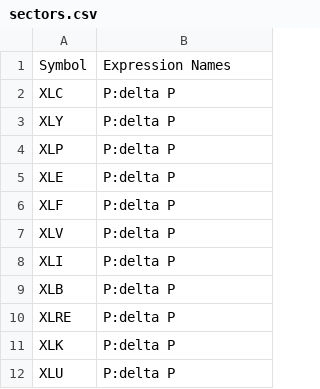
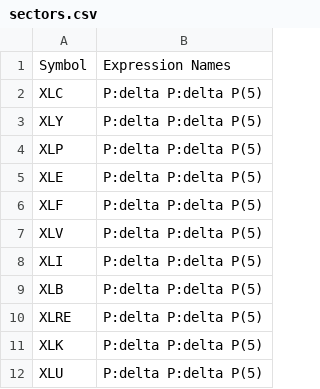
Before and after one commit to mgwebgroup/tradehelperonline, a CSV file: data/studies/mgwebgroup/watchlists/sectors.csv, drawn as a sheet.

Commit message:
Added Fixture for sectors

```diff
--- a/data/studies/mgwebgroup/watchlists/sectors.csv
+++ b/data/studies/mgwebgroup/watchlists/sectors.csv
@@ -1,12 +1,12 @@
 Symbol,Expression Names
-XLC,"P:delta P"
-XLY,"P:delta P"
-XLP,"P:delta P"
-XLE,"P:delta P"
-XLF,"P:delta P"
-XLV,"P:delta P"
-XLI,"P:delta P"
-XLB,"P:delta P"
-XLRE,"P:delta P"
-XLK,"P:delta P"
-XLU,"P:delta P"
+XLC,"P:delta P:delta P(5)"
+XLY,"P:delta P:delta P(5)"
+XLP,"P:delta P:delta P(5)"
+XLE,"P:delta P:delta P(5)"
+XLF,"P:delta P:delta P(5)"
+XLV,"P:delta P:delta P(5)"
+XLI,"P:delta P:delta P(5)"
+XLB,"P:delta P:delta P(5)"
+XLRE,"P:delta P:delta P(5)"
+XLK,"P:delta P:delta P(5)"
+XLU,"P:delta P:delta P(5)"
```
Also changed, not shown: 5 other files.
